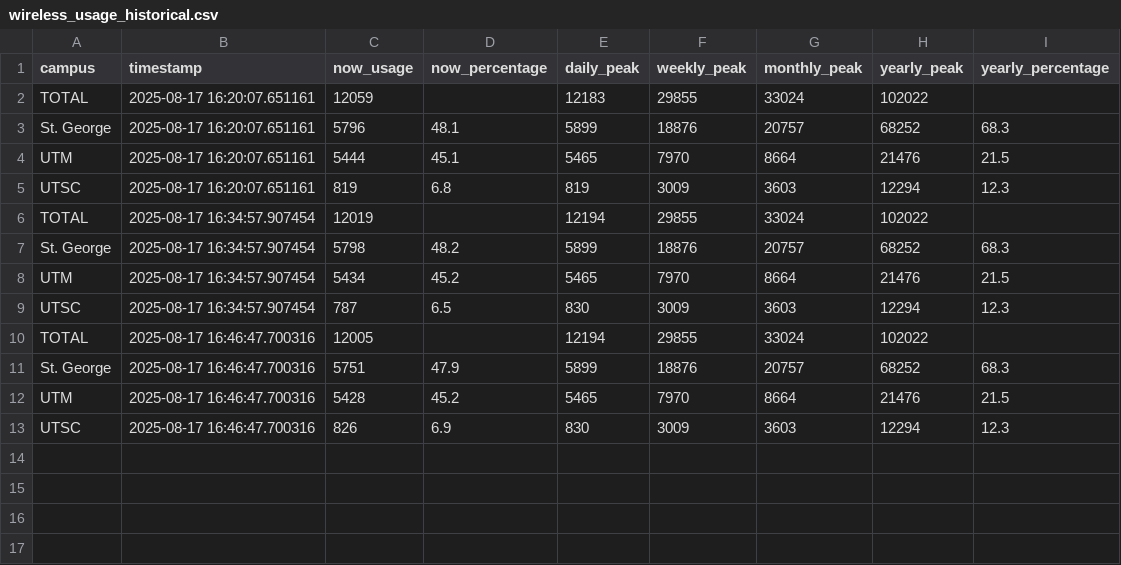
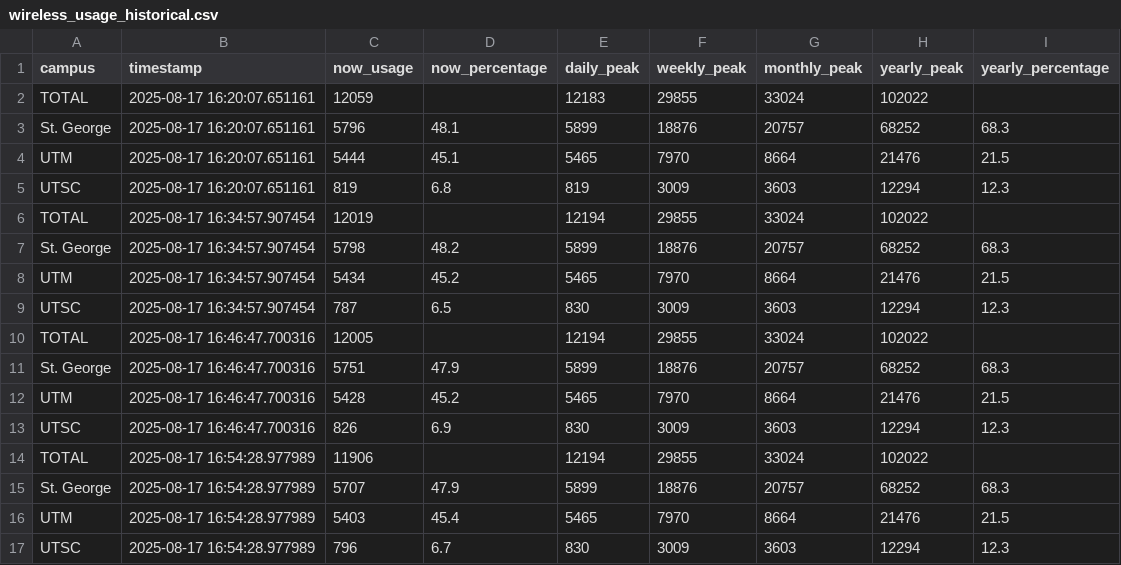
Before and after one commit to ShawnCapper/UofT-Scrapers, a CSV file: Other-Wireless/data/wireless_usage_historical.csv, drawn as a sheet.

```diff
--- a/Other-Wireless/data/wireless_usage_historical.csv
+++ b/Other-Wireless/data/wireless_usage_historical.csv
@@ -13 +13,5 @@ UTM,2025-08-17 16:46:47.700316,5428,45.2,5465,7970,8664,21476,21.5
 UTSC,2025-08-17 16:46:47.700316,826,6.9,830,3009,3603,12294,12.3
+TOTAL,2025-08-17 16:54:28.977989,11906,,12194,29855,33024,102022,
+St. George,2025-08-17 16:54:28.977989,5707,47.9,5899,18876,20757,68252,68.3
+UTM,2025-08-17 16:54:28.977989,5403,45.4,5465,7970,8664,21476,21.5
+UTSC,2025-08-17 16:54:28.977989,796,6.7,830,3009,3603,12294,12.3
```
Also changed, not shown: 2 other files.
